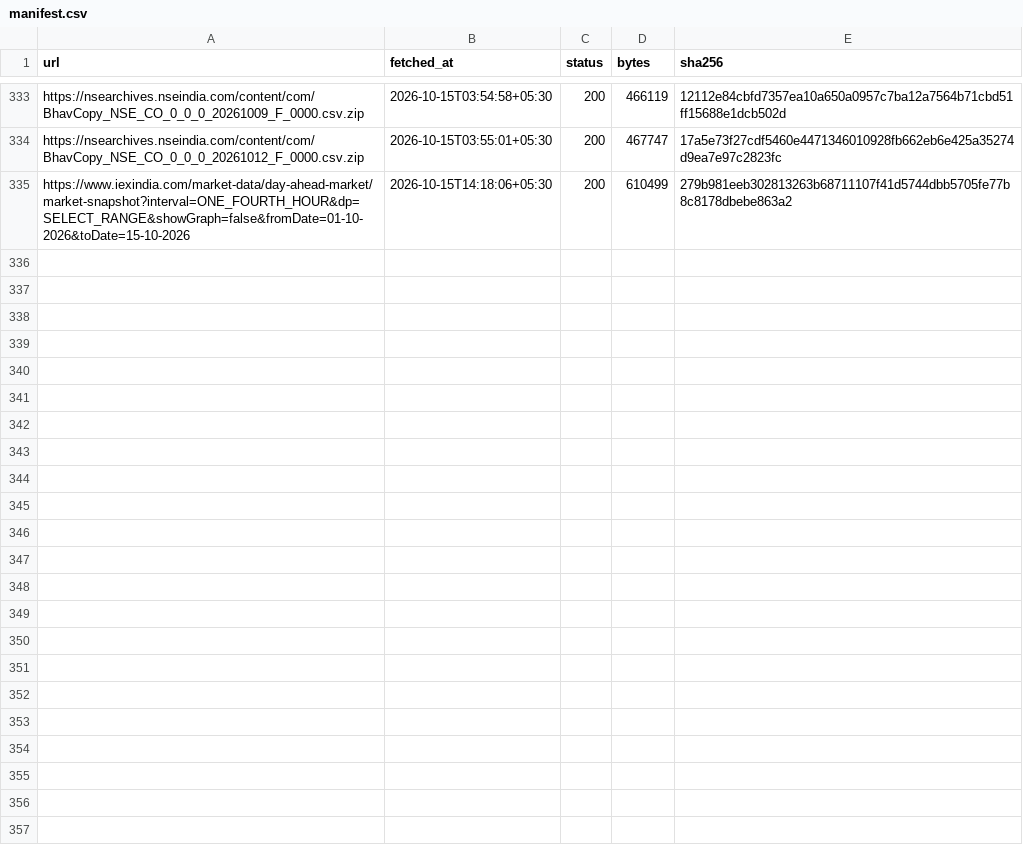
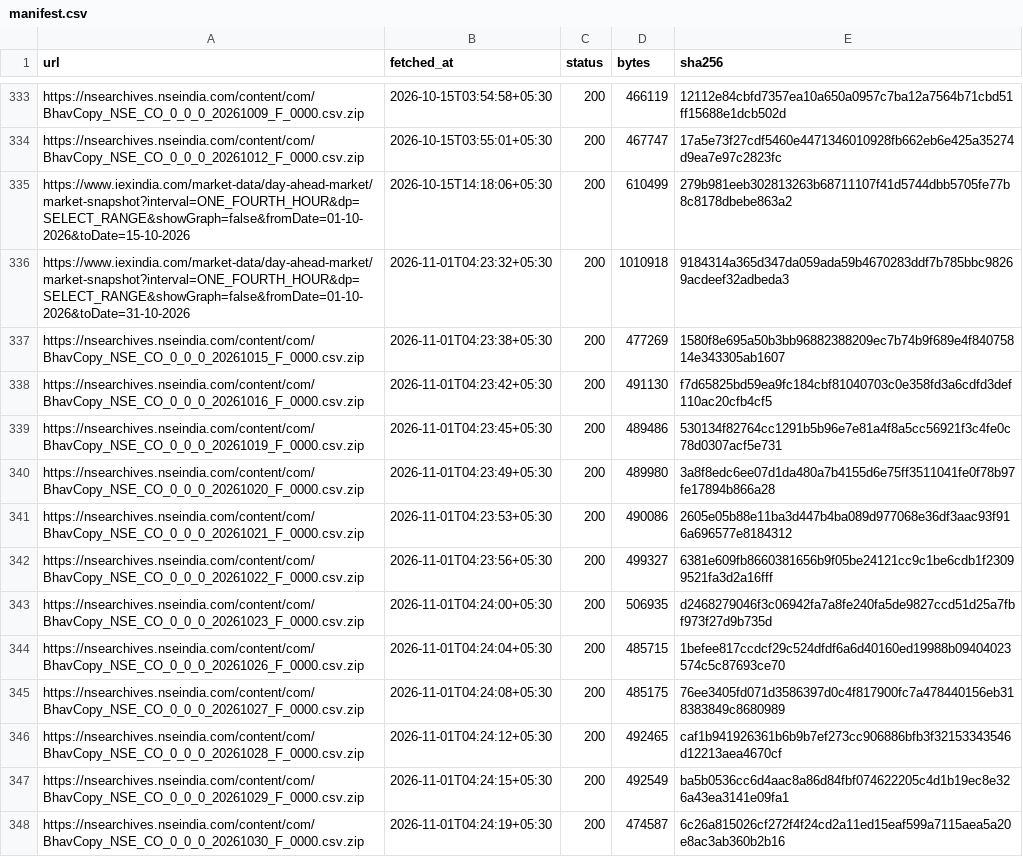
Before and after one commit to Sanyam-Jain1/energy-derivatives, a CSV file: raw/manifest.csv, drawn as a sheet; only a part is shown, gaps mark what is left out.

```diff
--- a/raw/manifest.csv
+++ b/raw/manifest.csv
@@ -335 +335,14 @@ https://nsearchives.nseindia.com/content/com/BhavCopy_NSE_CO_0_0_0_20261012_F_00
 https://www.iexindia.com/market-data/day-ahead-market/market-snapshot?interval=ONE_FOURTH_HOUR&dp=SELECT_RANGE&showGraph=false&fromDate=01-10-2026&toDate=15-10-2026,2026-10-15T14:18:06+05:30,200,610499,279b981eeb302813263b68711107f41d5744dbb5705fe77b8c8178dbebe863a2
+https://www.iexindia.com/market-data/day-ahead-market/market-snapshot?interval=ONE_FOURTH_HOUR&dp=SELECT_RANGE&showGraph=false&fromDate=01-10-2026&toDate=31-10-2026,2026-11-01T04:23:32+05:30,200,1010918,9184314a365d347da059ada59b4670283ddf7b785bbc98269acdeef32adbeda3
+https://nsearchives.nseindia.com/content/com/BhavCopy_NSE_CO_0_0_0_20261015_F_0000.csv.zip,2026-11-01T04:23:38+05:30,200,477269,1580f8e695a50b3bb96882388209ec7b74b9f689e4f84075814e343305ab1607
+https://nsearchives.nseindia.com/content/com/BhavCopy_NSE_CO_0_0_0_20261016_F_0000.csv.zip,2026-11-01T04:23:42+05:30,200,491130,f7d65825bd59ea9fc184cbf81040703c0e358fd3a6cdfd3def110ac20cfb4cf5
+https://nsearchives.nseindia.com/content/com/BhavCopy_NSE_CO_0_0_0_20261019_F_0000.csv.zip,2026-11-01T04:23:45+05:30,200,489486,530134f82764cc1291b5b96e7e81a4f8a5cc56921f3c4fe0c78d0307acf5e731
+https://nsearchives.nseindia.com/content/com/BhavCopy_NSE_CO_0_0_0_20261020_F_0000.csv.zip,2026-11-01T04:23:49+05:30,200,489980,3a8f8edc6ee07d1da480a7b4155d6e75ff3511041fe0f78b97fe17894b866a28
+https://nsearchives.nseindia.com/content/com/BhavCopy_NSE_CO_0_0_0_20261021_F_0000.csv.zip,2026-11-01T04:23:53+05:30,200,490086,2605e05b88e11ba3d447b4ba089d977068e36df3aac93f916a696577e8184312
+https://nsearchives.nseindia.com/content/com/BhavCopy_NSE_CO_0_0_0_20261022_F_0000.csv.zip,2026-11-01T04:23:56+05:30,200,499327,6381e609fb8660381656b9f05be24121cc9c1be6cdb1f23099521fa3d2a16fff
+https://nsearchives.nseindia.com/content/com/BhavCopy_NSE_CO_0_0_0_20261023_F_0000.csv.zip,2026-11-01T04:24:00+05:30,200,506935,d2468279046f3c06942fa7a8fe240fa5de9827ccd51d25a7fbf973f27d9b735d
+https://nsearchives.nseindia.com/content/com/BhavCopy_NSE_CO_0_0_0_20261026_F_0000.csv.zip,2026-11-01T04:24:04+05:30,200,485715,1befee817ccdcf29c524dfdf6a6d40160ed19988b09404023574c5c87693ce70
+https://nsearchives.nseindia.com/content/com/BhavCopy_NSE_CO_0_0_0_20261027_F_0000.csv.zip,2026-11-01T04:24:08+05:30,200,485175,76ee3405fd071d3586397d0c4f817900fc7a478440156eb318383849c8680989
+https://nsearchives.nseindia.com/content/com/BhavCopy_NSE_CO_0_0_0_20261028_F_0000.csv.zip,2026-11-01T04:24:12+05:30,200,492465,caf1b941926361b6b9b7ef273cc906886bfb3f32153343546d12213aea4670cf
+https://nsearchives.nseindia.com/content/com/BhavCopy_NSE_CO_0_0_0_20261029_F_0000.csv.zip,2026-11-01T04:24:15+05:30,200,492549,ba5b0536cc6d4aac8a86d84fbf074622205c4d1b19ec8e326a43ea3141e09fa1
+https://nsearchives.nseindia.com/content/com/BhavCopy_NSE_CO_0_0_0_20261030_F_0000.csv.zip,2026-11-01T04:24:19+05:30,200,474587,6c26a815026cf272f4f24cd2a11ed15eaf599a7115aea5a20e8ac3ab360b2b16
```
Also changed, not shown: data/contracts.csv, data/futures_daily.csv, 18 other files.
